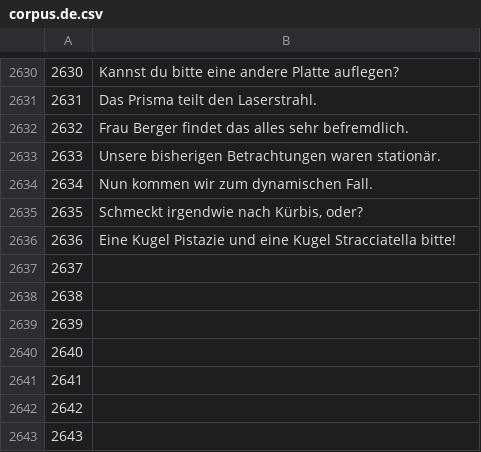
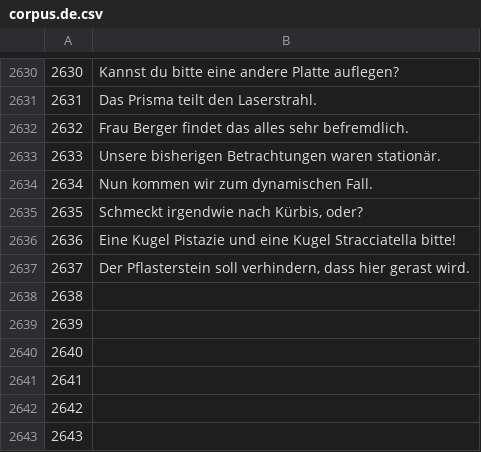
Before and after one commit to common-voice/cv-global-sprint-sentences, a CSV file: corpus.de.csv, drawn as a sheet; only a part is shown, gaps mark what is left out.

Commit message:
New translations corpus.csv (German)

```diff
--- a/corpus.de.csv
+++ b/corpus.de.csv
@@ -2636,3 +2636,3 @@
 "2636","Eine Kugel Pistazie und eine Kugel Stracciatella bitte!"
-"2637",""
+"2637","Der Pflasterstein soll verhindern, dass hier gerast wird."
 "2638",""
```
